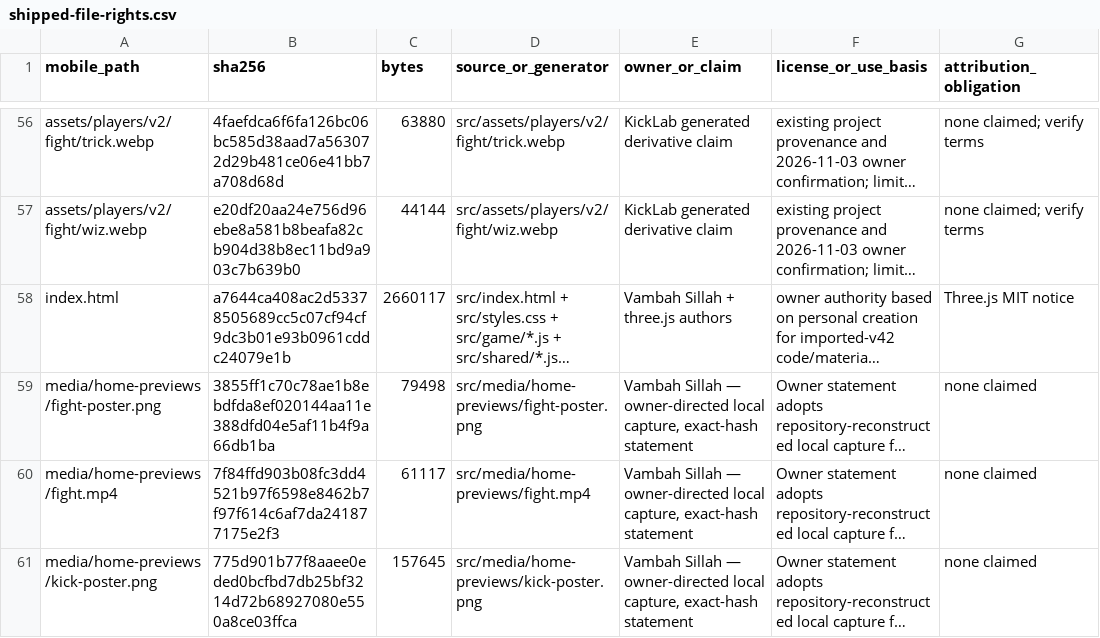
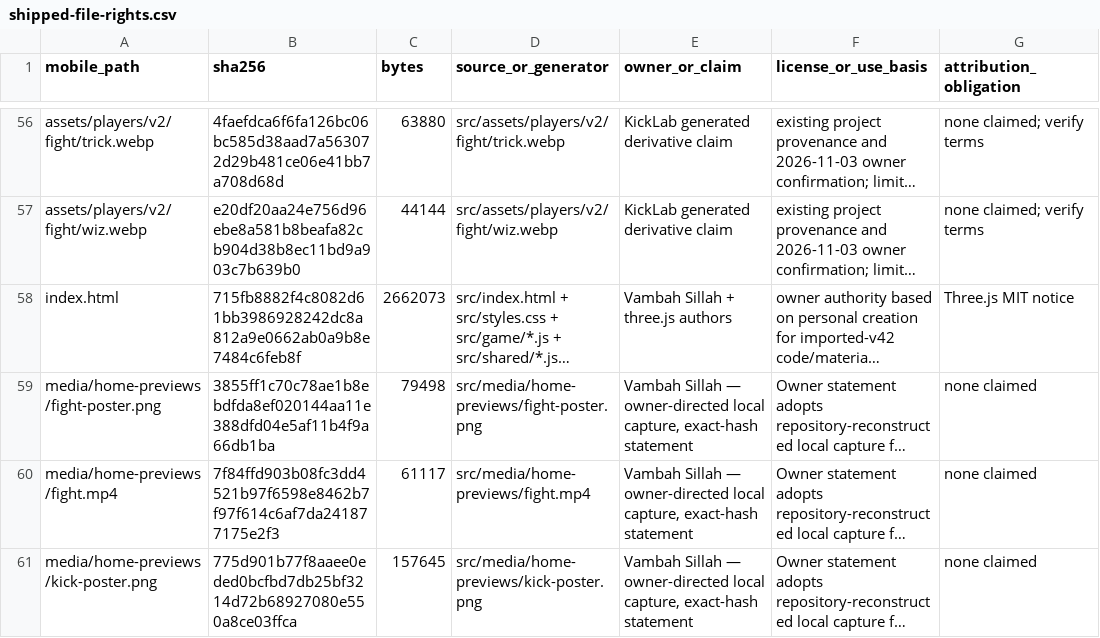
Before and after one commit to vsillah/KickLab, a CSV file: docs/release/shipped-file-rights.csv, drawn as a sheet; only a part is shown, gaps mark what is left out; long unchanged cells end in …; the diff names each change by its address in the sheet, - before the commit and + after, or states it on an @@ line.

```diff
--- a/docs/release/shipped-file-rights.csv
+++ b/docs/release/shipped-file-rights.csv
-B58 (sha256): a7644ca408ac2d53378505689cc5c07cf94cf9dc3b01e93b0961cddc24079e1b
+B58 (sha256): 715fb8882f4c8082d61bb3986928242dc8a812a9e0662ab0a9b8e7484c6feb8f
-C58 (bytes): 2660117
+C58 (bytes): 2662073
```
Also changed, not shown: docs/release/rights-action-map.csv, 7 other files.
